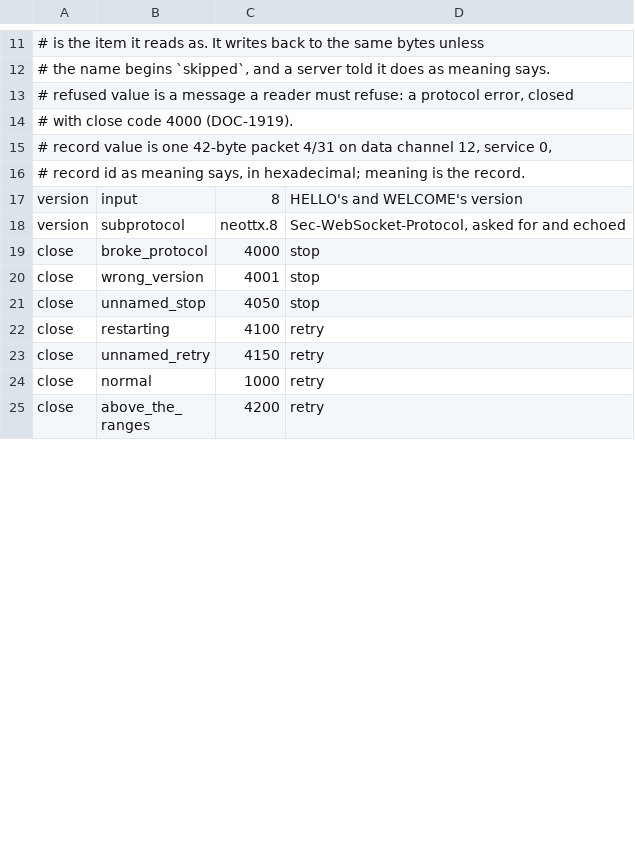
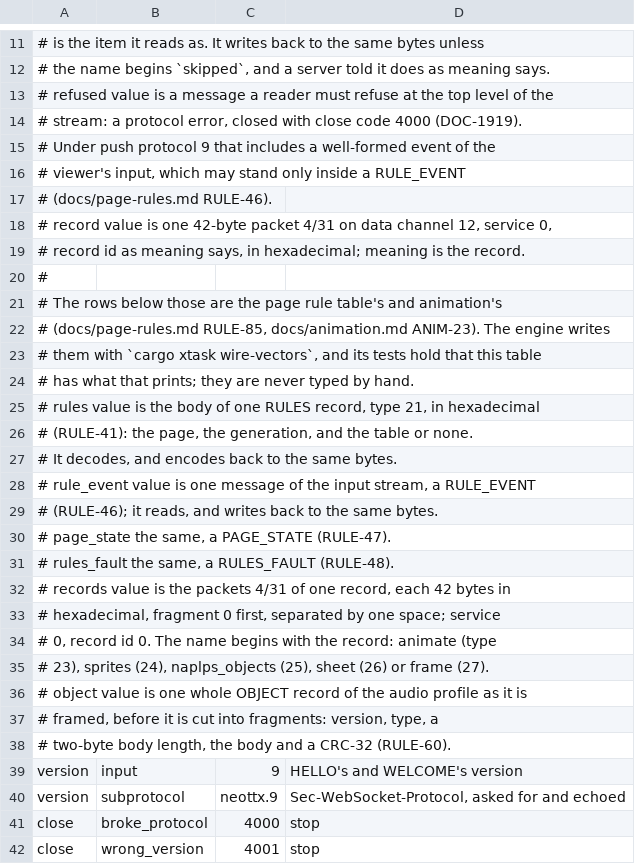
Before and after one commit to neoteletext/neoteletext-common, a TSV file: wire-vectors.tsv, drawn as a sheet; only a part is shown, gaps mark what is left out; the shorter side is filled out with more unchanged rows; the diff covers the shown part only.

Commit message:
Make the wire vectors push protocol version 9 and add the rule table's and animation's rows (REQ-6540, DEC-6522, DEC-6524, RULE-49, RULE-85, ANIM-23)
Push protocol 9 (docs/page-rules.md RULE-49) carries a viewer's input only
inside a RULE_EVENT, and adds the RULES record, three input messages, five
animation records and the local sound's OBJECT. The table still said
version 8, so the engine's vector tests failed on its version 9 branch.

Version: `version input` 9, `version subprotocol` neottx.9, and the HELLO
and WELCOME rows with version 9.

The rows key_press, mouse_press, focus_in, focus_out and text keep their
names and bytes and change kind from `input` to `refused`: each is now a
protocol fault at the top level of the stream (RULE-46). The event after
the skipped extension in skipped_extension_then_event is SELECT, which
stays at the top level, where FOCUS_IN no longer may.

Six new kinds, said in the head comment: `rules` (a RULES record's body:
the default table of RULE-53 with and without the wheel rule, and a page
with no table), `rule_event` (fired, input_key, value), `page_state`,
`rules_fault`, `records` (the packets of one ANIMATE, SPRITES,
NAPLPS_OBJECTS, SHEET and FRAME begin and end record) and `object` (the
OBJECT of RULE-61's local sound). The engine writes all of them with
`cargo xtask wire-vectors` and its tests hold that this table has what
that prints.

Not here: the RULES bodies of the six worked examples of section 7.5,
which need the server's turning of names into numbers (REQ-6532).

```diff
--- a/wire-vectors.tsv
+++ b/wire-vectors.tsv
@@ -12,8 +12,30 @@
 #          the name begins `skipped`, and a server told it does as meaning says.
-# refused  value is a message a reader must refuse: a protocol error, closed
-#          with close code 4000 (DOC-1919).
+# refused  value is a message a reader must refuse at the top level of the
+#          stream: a protocol error, closed with close code 4000 (DOC-1919).
+#          Under push protocol 9 that includes a well-formed event of the
+#          viewer's input, which may stand only inside a RULE_EVENT
+#          (docs/page-rules.md RULE-46).
 # record   value is one 42-byte packet 4/31 on data channel 12, service 0,
 #          record id as meaning says, in hexadecimal; meaning is the record.
-version	input	8	HELLO's and WELCOME's version
-version	subprotocol	neottx.8	Sec-WebSocket-Protocol, asked for and echoed
+#
+# The rows below those are the page rule table's and animation's
+# (docs/page-rules.md RULE-85, docs/animation.md ANIM-23). The engine writes
+# them with `cargo xtask wire-vectors`, and its tests hold that this table
+# has what that prints; they are never typed by hand.
+# rules       value is the body of one RULES record, type 21, in hexadecimal
+#             (RULE-41): the page, the generation, and the table or none.
+#             It decodes, and encodes back to the same bytes.
+# rule_event  value is one message of the input stream, a RULE_EVENT
+#             (RULE-46); it reads, and writes back to the same bytes.
+# page_state  the same, a PAGE_STATE (RULE-47).
+# rules_fault the same, a RULES_FAULT (RULE-48).
+# records     value is the packets 4/31 of one record, each 42 bytes in
+#             hexadecimal, fragment 0 first, separated by one space; service
+#             0, record id 0. The name begins with the record: animate (type
+#             23), sprites (24), naplps_objects (25), sheet (26) or frame (27).
+# object      value is one whole OBJECT record of the audio profile as it is
+#             framed, before it is cut into fragments: version, type, a
+#             two-byte body length, the body and a CRC-32 (RULE-60).
+version	input	9	HELLO's and WELCOME's version
+version	subprotocol	neottx.9	Sec-WebSocket-Protocol, asked for and echoed
 close	broke_protocol	4000	stop
```
Also changed, not shown: 20 added rows, 5 removed rows and 6 edited cells elsewhere in this file.
